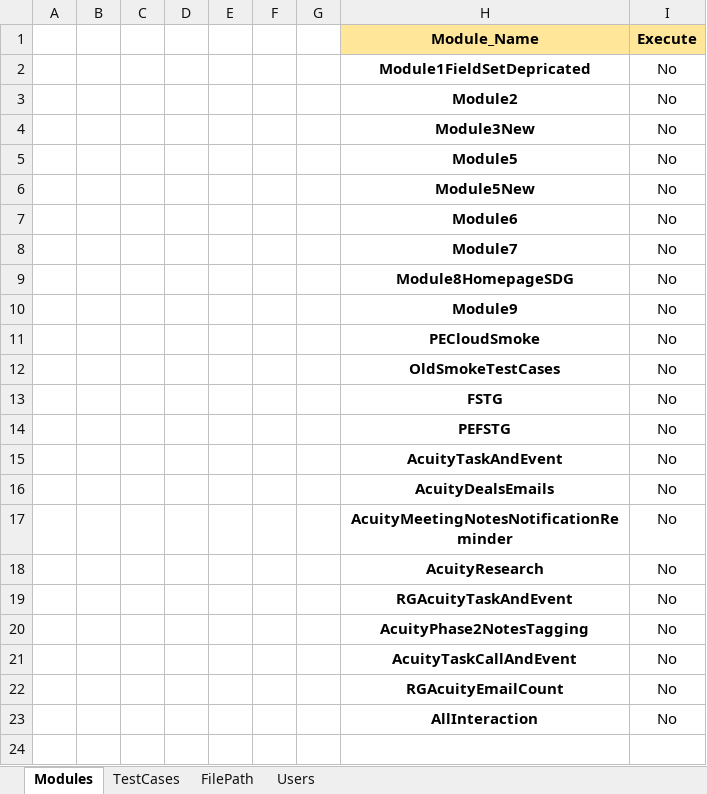
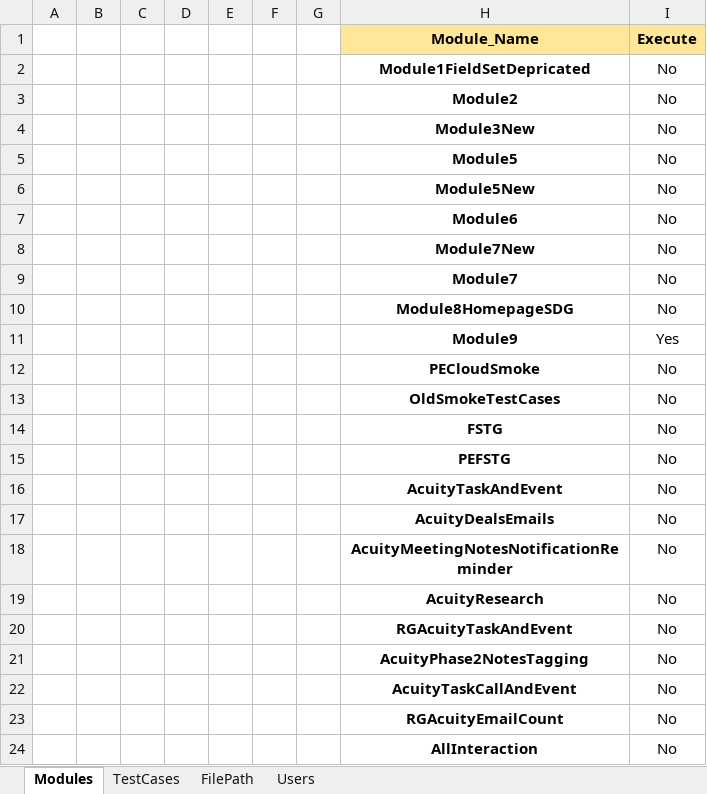
Before and after one commit to NitinNavatar/PE4.7, an Excel workbook: TestCases.xlsx, sheet Modules, drawn as a sheet; values as stored, in another font and other column widths than the file's, no borders; conditional formats not drawn; addresses are those after the commit; the diff names each change by its address in the sheet, - before the commit and + after, or states it on an @@ line.

```diff
--- a/TestCases.xlsx (sheet Modules)
+++ b/TestCases.xlsx (sheet Modules)
+row 8:  |  |  |  |  |  |  | Module7New | No
-I11 (Execute): No
+I11 (Execute): Yes
```
Also changed, not shown: sheet TestCases, 28 other files.
